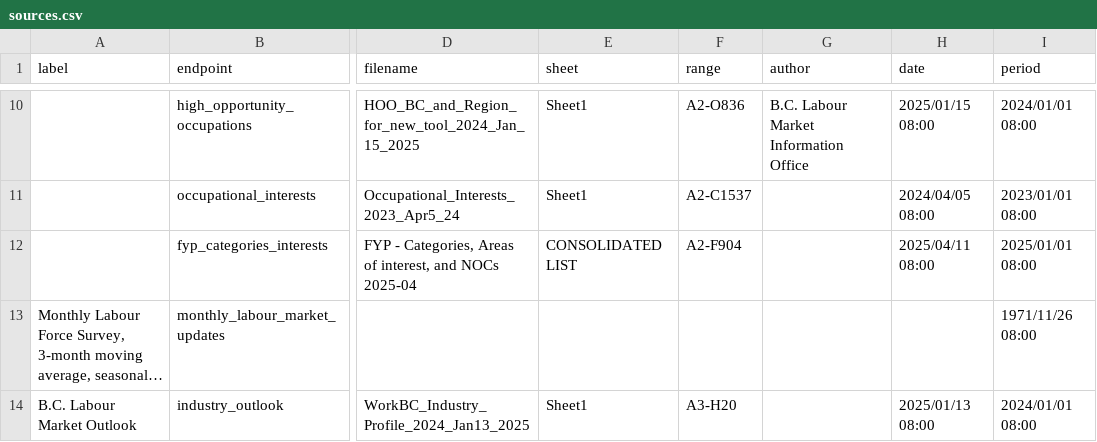
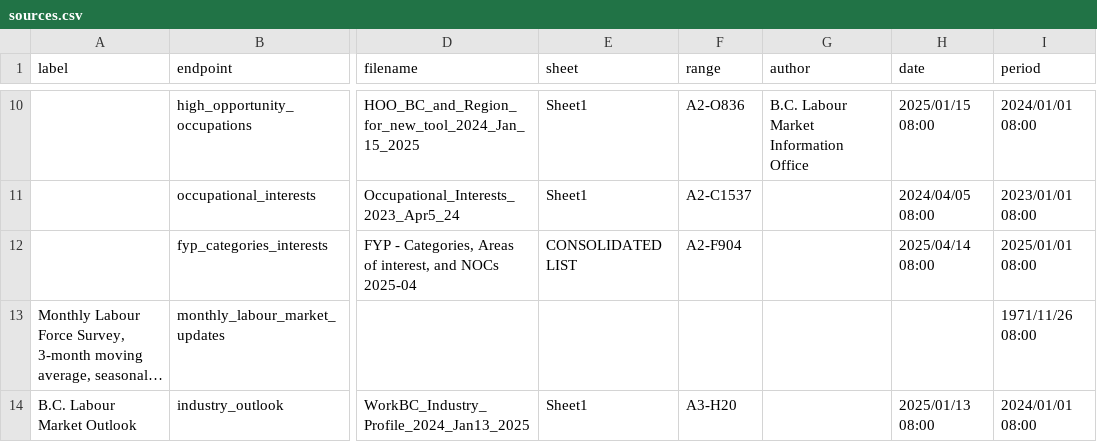
Before and after one commit to bcgov/workbc-ssot, a CSV file: migration/load/sources.csv, drawn as a sheet; only a part is shown, gaps mark what is left out; long unchanged cells end in …; the diff names each change by its address in the sheet, - before the commit and + after, or states it on an @@ line.

```diff
--- a/migration/load/sources.csv
+++ b/migration/load/sources.csv
-H12 (date): 2025/04/11 08:00
+H12 (date): 2025/04/14 08:00
```
Also changed, not shown: 3 other files.
